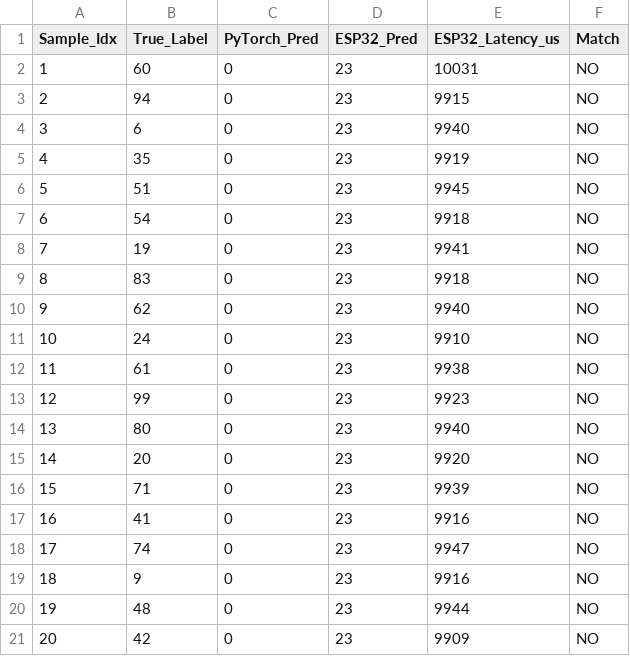
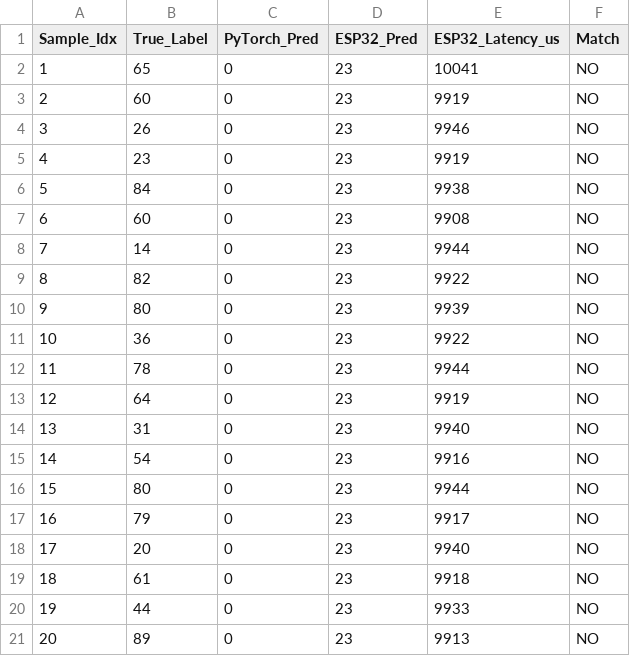
Before and after one commit to krazykarthik2/MHNKAN, a CSV file: large_scale_experiment/output.csv, drawn as a sheet.

```diff
--- a/large_scale_experiment/output.csv
+++ b/large_scale_experiment/output.csv
@@ -1,21 +1,21 @@
 Sample_Idx,True_Label,PyTorch_Pred,ESP32_Pred,ESP32_Latency_us,Match
-1,60,0,23,10031,NO
-2,94,0,23,9915,NO
-3,6,0,23,9940,NO
-4,35,0,23,9919,NO
-5,51,0,23,9945,NO
-6,54,0,23,9918,NO
-7,19,0,23,9941,NO
-8,83,0,23,9918,NO
-9,62,0,23,9940,NO
-10,24,0,23,9910,NO
-11,61,0,23,9938,NO
-12,99,0,23,9923,NO
-13,80,0,23,9940,NO
-14,20,0,23,9920,NO
-15,71,0,23,9939,NO
-16,41,0,23,9916,NO
-17,74,0,23,9947,NO
-18,9,0,23,9916,NO
-19,48,0,23,9944,NO
-20,42,0,23,9909,NO
+1,65,0,23,10041,NO
+2,60,0,23,9919,NO
+3,26,0,23,9946,NO
+4,23,0,23,9919,NO
+5,84,0,23,9938,NO
+6,60,0,23,9908,NO
+7,14,0,23,9944,NO
+8,82,0,23,9922,NO
+9,80,0,23,9939,NO
+10,36,0,23,9922,NO
+11,78,0,23,9944,NO
+12,64,0,23,9919,NO
+13,31,0,23,9940,NO
+14,54,0,23,9916,NO
+15,80,0,23,9944,NO
+16,79,0,23,9917,NO
+17,20,0,23,9940,NO
+18,61,0,23,9918,NO
+19,44,0,23,9933,NO
+20,89,0,23,9913,NO
```
Also changed, not shown: 2 other files.
